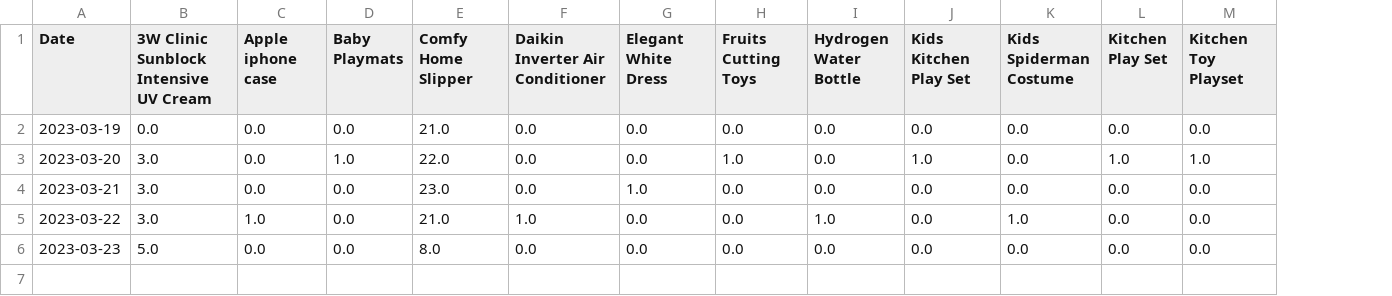
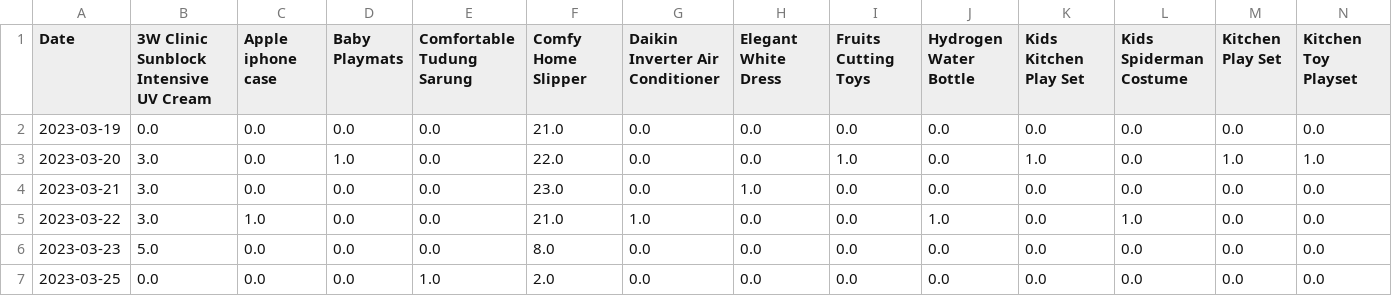
Before and after one commit to mnazwebsite/mnazwebsite.github.io, a CSV file: shopee_data.csv, drawn as a sheet; only a part is shown; rows hold the shown columns only; the diff names each change by its address in the sheet, - before the commit and + after, or states it on an @@ line.

```diff
--- a/shopee_data.csv
+++ b/shopee_data.csv
+column E (Comfortable Tudung Sarung), rows 2-6: all 0.0
+row 7: 2023-03-25 | 0.0 | 0.0 | 0.0 | 1.0 | 2.0 | 0.0 | 0.0 | 0.0 | 0.0 | 0.0 | 0.0 | 0.0 | 0.0
```
Also changed, not shown: 2 other files.
